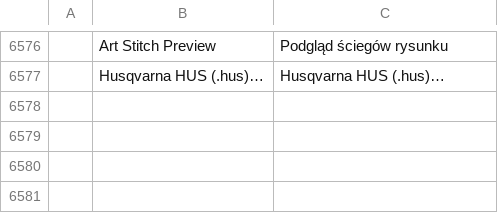
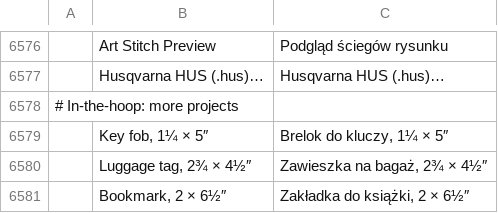
Before and after one commit to Stitchwright/StitchFoundry, a TSV file: crates/ui-egui/src/i18n/pl.tsv, drawn as a sheet; only a part is shown, gaps mark what is left out; the diff names each change by its address in the sheet, - before the commit and + after, or states it on an @@ line.

```diff
--- a/crates/ui-egui/src/i18n/pl.tsv
+++ b/crates/ui-egui/src/i18n/pl.tsv
+row 6578: # In-the-hoop: more projects
+row 6579:  | Key fob, 1¼ × 5″ | Brelok do kluczy, 1¼ × 5″
+row 6580:  | Luggage tag, 2¾ × 4½″ | Zawieszka na bagaż, 2¾ × 4½″
+row 6581:  | Bookmark, 2 × 6½″ | Zakładka do książki, 2 × 6½″
```
Also changed, not shown: crates/ui-egui/src/i18n/bg.tsv, crates/ui-egui/src/i18n/el.tsv, 23 other files.
